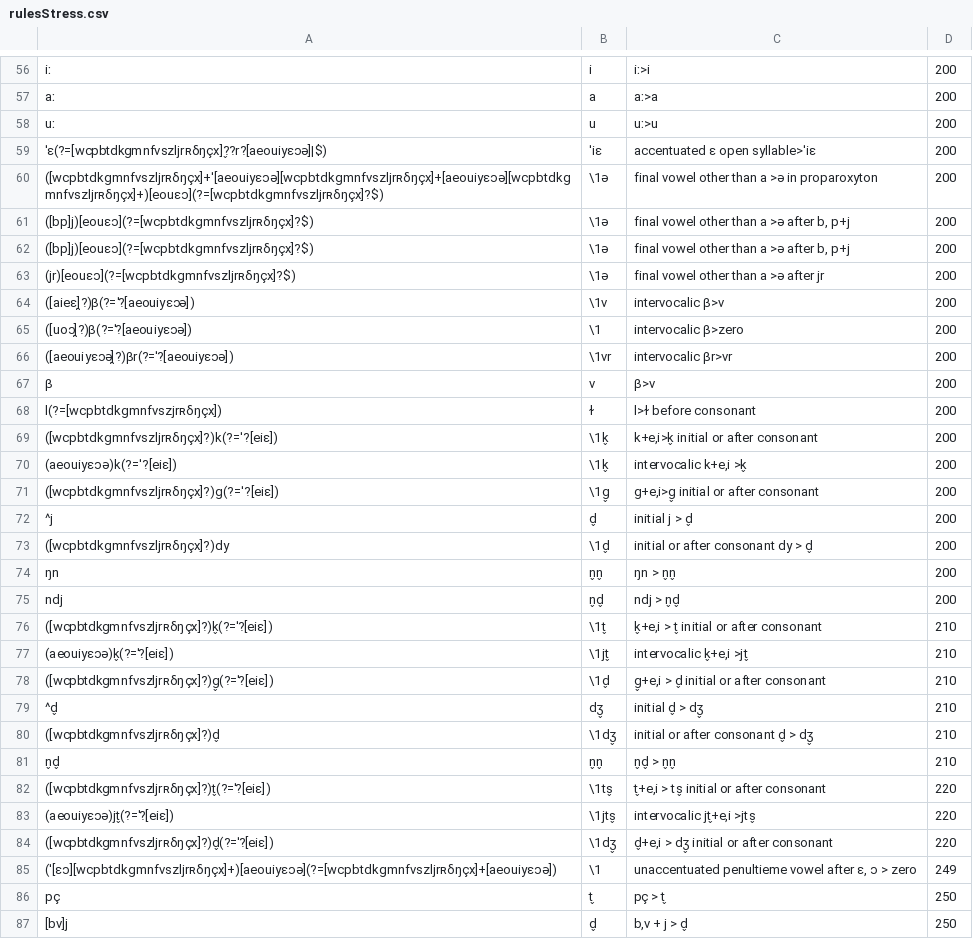
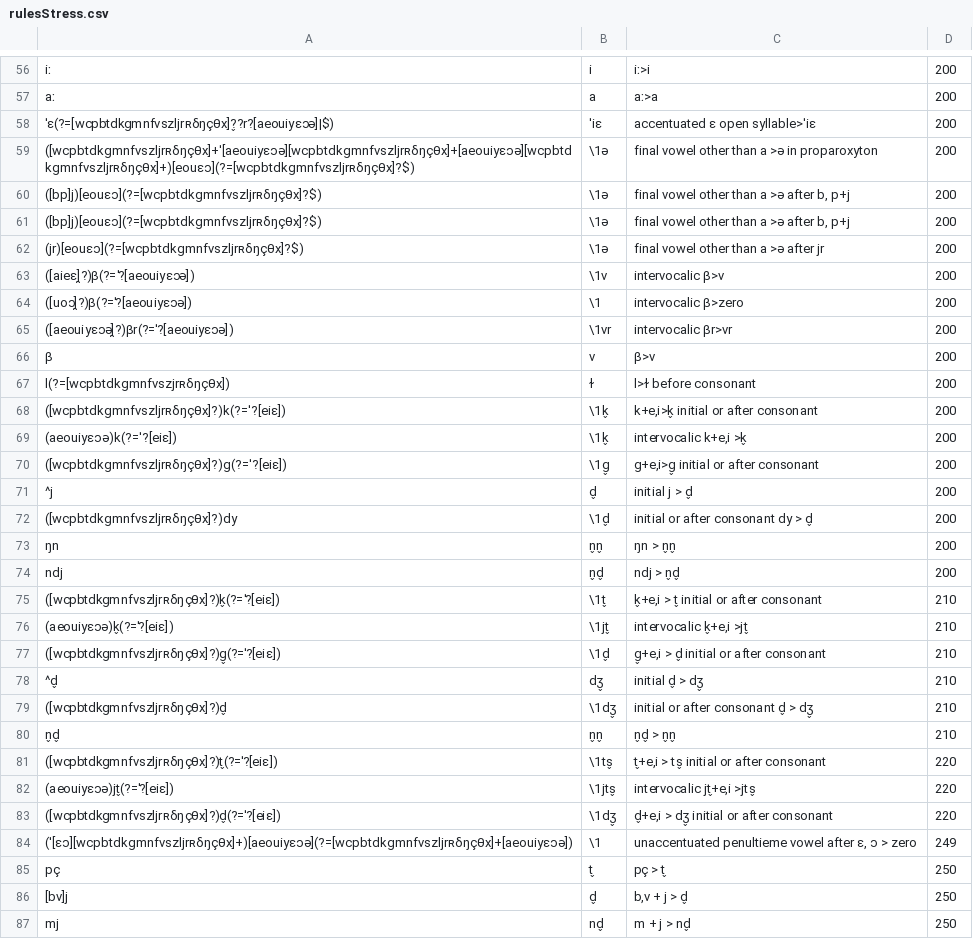
Before and after one commit to clerousset/appLatin2French, a CSV file: applatin2french/inst/app/rulesStress.csv, drawn as a sheet; only a part is shown, gaps mark what is left out; the shorter side is filled out with more unchanged rows; the diff covers the shown part only.

```diff
--- a/applatin2french/inst/app/rulesStress.csv
+++ b/applatin2french/inst/app/rulesStress.csv
@@ -57,8 +57,7 @@
 "aː","a","aː>a","200"
-"uː","u","uː>u","200"
-"ˈɛ(?=[wcpbtdkgmnfvszljrʀδŋçx]?̬?r?[aeouiyɛɔə]|$)","ˈiɛ","accentuated ɛ open syllable>ˈiɛ","200"
-"([wcpbtdkgmnfvszljrʀδŋçx]+ˈ[aeouiyɛɔə][wcpbtdkgmnfvszljrʀδŋçx]+[aeouiyɛɔə][wcpbtdkgmnfvszljrʀδŋçx]+)[eouɛɔ](?=[wcpbtdkgmnfvszljrʀδŋçx]?$)","\1ə","final vowel other than a >ə in proparoxyton","200"
-"([bp]j)[eouɛɔ](?=[wcpbtdkgmnfvszljrʀδŋçx]?$)","\1ə","final vowel other than a >ə after b, p+j","200"
-"([bp]j)[eouɛɔ](?=[wcpbtdkgmnfvszljrʀδŋçx]?$)","\1ə","final vowel other than a >ə after b, p+j","200"
-"(jr)[eouɛɔ](?=[wcpbtdkgmnfvszljrʀδŋçx]?$)","\1ə","final vowel other than a >ə after jr","200"
+"ˈɛ(?=[wcpbtdkgmnfvszljrʀδŋçθx]?̬?r?[aeouiyɛɔə]|$)","ˈiɛ","accentuated ɛ open syllable>ˈiɛ","200"
+"([wcpbtdkgmnfvszljrʀδŋçθx]+ˈ[aeouiyɛɔə][wcpbtdkgmnfvszljrʀδŋçθx]+[aeouiyɛɔə][wcpbtdkgmnfvszljrʀδŋçθx]+)[eouɛɔ](?=[wcpbtdkgmnfvszljrʀδŋçθx]?$)","\1ə","final vowel other than a >ə in proparoxyton","200"
+"([bp]j)[eouɛɔ](?=[wcpbtdkgmnfvszljrʀδŋçθx]?$)","\1ə","final vowel other than a >ə after b, p+j","200"
+"([bp]j)[eouɛɔ](?=[wcpbtdkgmnfvszljrʀδŋçθx]?$)","\1ə","final vowel other than a >ə after b, p+j","200"
+"(jr)[eouɛɔ](?=[wcpbtdkgmnfvszljrʀδŋçθx]?$)","\1ə","final vowel other than a >ə after jr","200"
 "([aieɛ]̯?)β(?=ˈ?[aeouiyɛɔə])","\1v","intervocalic β>v","200"
@@ -67,20 +66,20 @@
 "β","v","β>v","200"
-"l(?=[wcpbtdkgmnfvszjrʀδŋçx])","ɫ ","l>ɫ  before consonant","200"
-"([wcpbtdkgmnfvszljrʀδŋçx]?)k(?=ˈ?[eiɛ])","\1k̬","k+e,i>k̬ initial or after consonant","200"
+"l(?=[wcpbtdkgmnfvszjrʀδŋçθx])","ɫ","l>ɫ  before consonant","200"
+"([wcpbtdkgmnfvszljrʀδŋçθx]?)k(?=ˈ?[eiɛ])","\1k̬","k+e,i>k̬ initial or after consonant","200"
 "(aeouiyɛɔə)k(?=ˈ?[eiɛ])","\1k̬","intervocalic k+e,i >k̬","200"
-"([wcpbtdkgmnfvszljrʀδŋçx]?)g(?=ˈ?[eiɛ])","\1g̬","g+e,i>g̬ initial or after consonant","200"
+"([wcpbtdkgmnfvszljrʀδŋçθx]?)g(?=ˈ?[eiɛ])","\1g̬","g+e,i>g̬ initial or after consonant","200"
 "^j","d̬","initial j > d̬","200"
-"([wcpbtdkgmnfvszljrʀδŋçx]?)dy","\1d̬","initial or after consonant dy > d̬","200"
+"([wcpbtdkgmnfvszljrʀδŋçθx]?)dy","\1d̬","initial or after consonant dy > d̬","200"
 "ŋn","n̬n̬","ŋn > n̬n̬","200"
 "ndj","n̬d̬","ndj > n̬d̬","200"
-"([wcpbtdkgmnfvszljrʀδŋçx]?)k̬(?=ˈ?[eiɛ])","\1t̬","k̬+e,i > t̬ initial or after consonant","210"
+"([wcpbtdkgmnfvszljrʀδŋçθx]?)k̬(?=ˈ?[eiɛ])","\1t̬","k̬+e,i > t̬ initial or after consonant","210"
 "(aeouiyɛɔə)k̬(?=ˈ?[eiɛ])","\1jt̬","intervocalic k̬+e,i >jt̬","210"
-"([wcpbtdkgmnfvszljrʀδŋçx]?)g̬(?=ˈ?[eiɛ])","\1d̬","g̬+e,i > d̬ initial or after consonant","210"
+"([wcpbtdkgmnfvszljrʀδŋçθx]?)g̬(?=ˈ?[eiɛ])","\1d̬","g̬+e,i > d̬ initial or after consonant","210"
 "^d̬","dʒ̬","initial d̬ > dʒ̬","210"
-"([wcpbtdkgmnfvszljrʀδŋçx]?)d̬","\1dʒ̬","initial or after consonant d̬ > dʒ̬","210"
+"([wcpbtdkgmnfvszljrʀδŋçθx]?)d̬","\1dʒ̬","initial or after consonant d̬ > dʒ̬","210"
 "n̬d̬","n̬n̬","n̬d̬ > n̬n̬","210"
-"([wcpbtdkgmnfvszljrʀδŋçx]?)t̬(?=ˈ?[eiɛ])","\1ts̬","t̬+e,i > ts̬ initial or after consonant","220"
+"([wcpbtdkgmnfvszljrʀδŋçθx]?)t̬(?=ˈ?[eiɛ])","\1ts̬","t̬+e,i > ts̬ initial or after consonant","220"
 "(aeouiyɛɔə)jt̬(?=ˈ?[eiɛ])","\1jts̬","intervocalic jt̬+e,i >jts̬","220"
-"([wcpbtdkgmnfvszljrʀδŋçx]?)d̬(?=ˈ?[eiɛ])","\1dʒ̬","d̬+e,i > dʒ̬ initial or after consonant","220"
-"(ˈ[ɛɔ][wcpbtdkgmnfvszljrʀδŋçx]+)[aeouiyɛɔə](?=[wcpbtdkgmnfvszljrʀδŋçx]+[aeouiyɛɔə])","\1","unaccentuated penultieme vowel after ɛ, ɔ > zero","249"
+"([wcpbtdkgmnfvszljrʀδŋçθx]?)d̬(?=ˈ?[eiɛ])","\1dʒ̬","d̬+e,i > dʒ̬ initial or after consonant","220"
+"(ˈ[ɛɔ][wcpbtdkgmnfvszljrʀδŋçθx]+)[aeouiyɛɔə](?=[wcpbtdkgmnfvszljrʀδŋçθx]+[aeouiyɛɔə])","\1","unaccentuated penultieme vowel after ɛ, ɔ > zero","249"
 "pç","t̬","pç > t̬","250"
```
Also changed, not shown: 1 added row and 96 edited cells elsewhere in this file, 6 other files.
